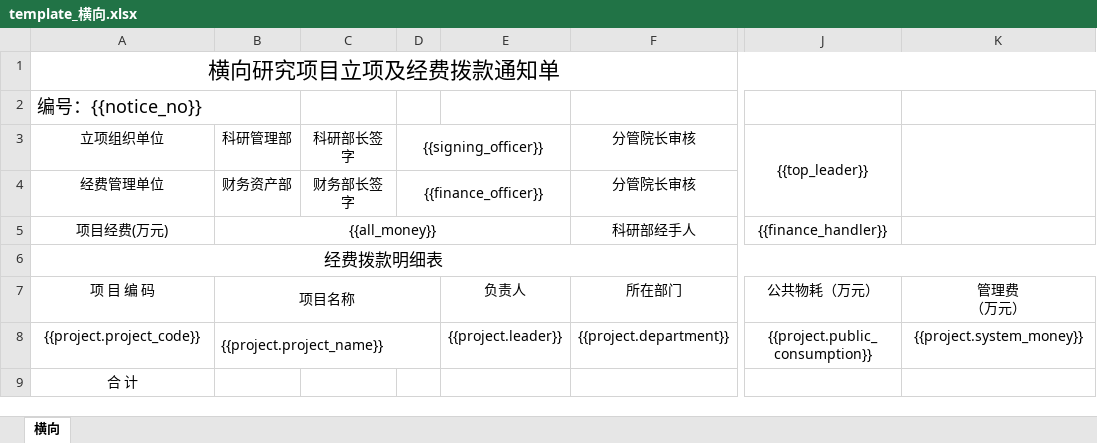
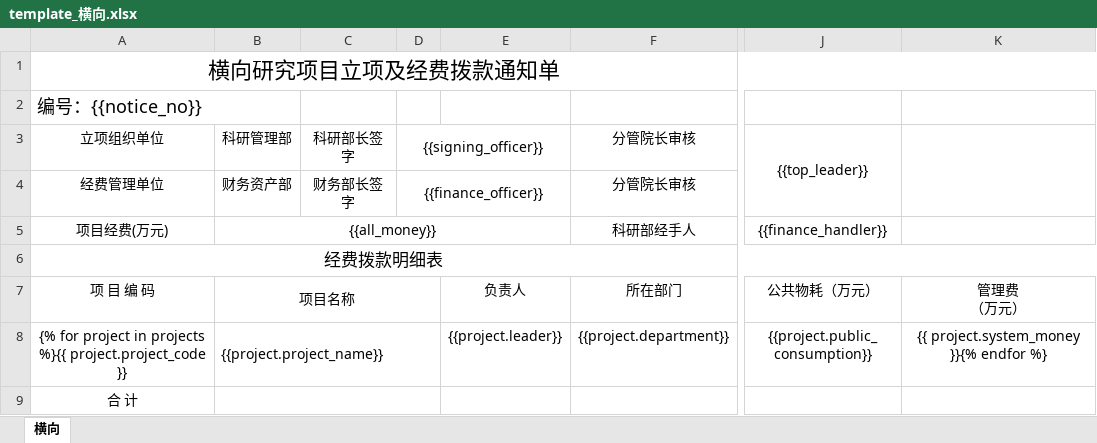
Before and after one commit to awt-start/test-excel-api, an Excel workbook: app/templates/template_横向.xlsx, sheet 横向, drawn as a sheet; only a part is shown, gaps mark what is left out; values as stored, in another font and other column widths than the file's, no borders; the diff names each change by its address in the sheet, - before the commit and + after, or states it on an @@ line.

Commit message:
feat(excel): 优化Excel模板渲染逻辑以支持复杂循环并保留样式
- 移除Pydantic模型转字典时的by_alias参数，统一使用字段名
- 更新文件名生成逻辑，使用notice_no字段而非编号
- 修改ProjectInfo和NoticeData模型，将alias替换为description
- 重构excel_renderer服务，改进Jinja2循环块识别与处理方式
- 新增_copy_style函数确保单元格样式在渲染过程中得以保留
- 支持多行循环渲染并正确处理单元格样式复制
- 优化模板变量渲染流程，提高错误处理能力
- 调整模板类型描述，明确支持的模板种类

```diff
--- a/app/templates/template_横向.xlsx (sheet 横向)
+++ b/app/templates/template_横向.xlsx (sheet 横向)
-A8: {{project.project_code}}
+A8: {% for project in projects %}{{ project.project_code }}
-K8: {{project.system_money}}
+K8: {{ project.system_money }}{% endfor %}
+B9:D9 merged
```
Also changed, not shown: app/templates/template_协同创新专项.xlsx, app/templates/template_协同创新专项精品.xlsx, 6 other files.
